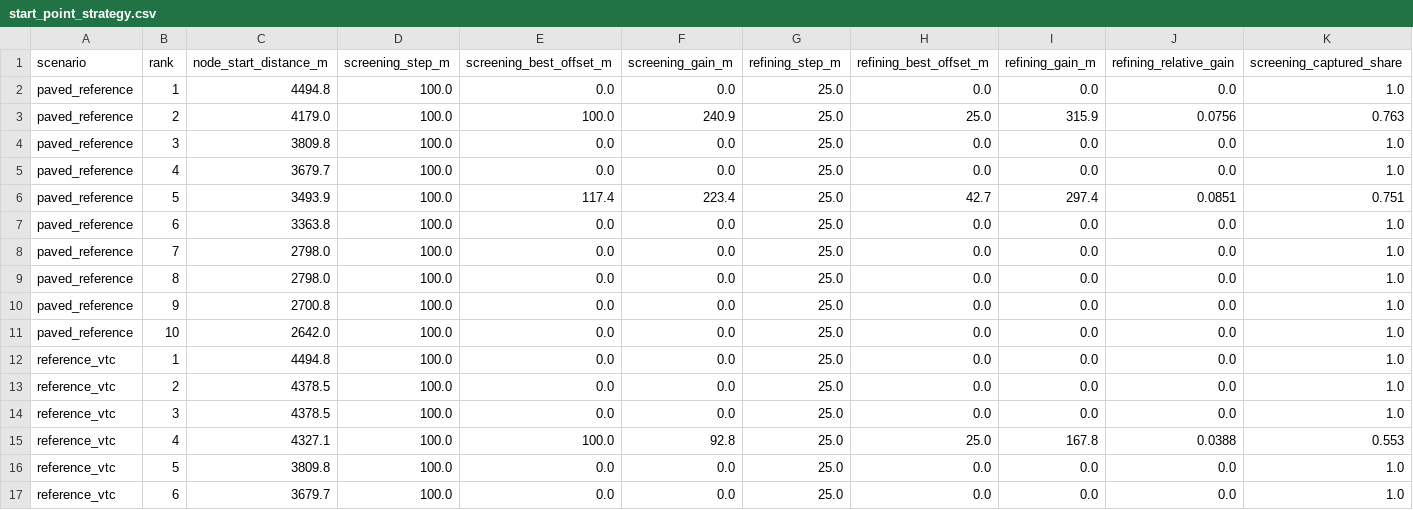
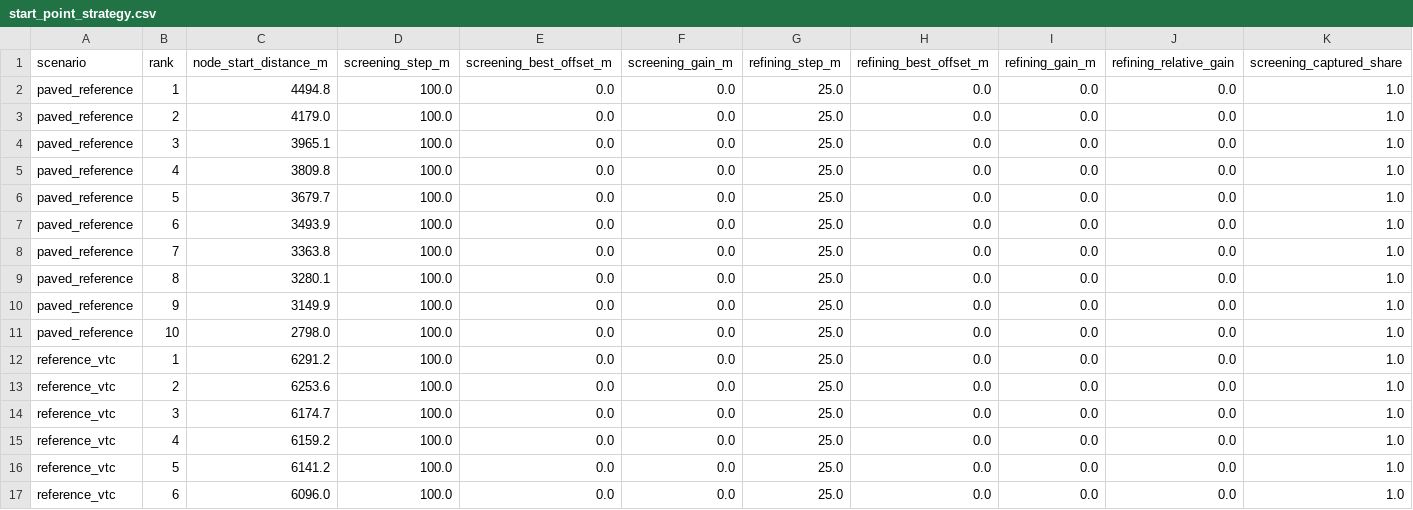
Before and after one commit to chtabay/longest-coasting-descent-france, a CSV file: outputs/phase3/start_point_strategy.csv, drawn as a sheet; only a part is shown; the diff covers the shown part only.

```diff
--- a/outputs/phase3/start_point_strategy.csv
+++ b/outputs/phase3/start_point_strategy.csv
@@ -2,16 +2,16 @@ scenario,rank,node_start_distance_m,screening_step_m,screening_best_offset_m,scr
 paved_reference,1,4494.8,100.0,0.0,0.0,25.0,0.0,0.0,0.0,1.0
-paved_reference,2,4179.0,100.0,100.0,240.9,25.0,25.0,315.9,0.0756,0.763
-paved_reference,3,3809.8,100.0,0.0,0.0,25.0,0.0,0.0,0.0,1.0
-paved_reference,4,3679.7,100.0,0.0,0.0,25.0,0.0,0.0,0.0,1.0
-paved_reference,5,3493.9,100.0,117.4,223.4,25.0,42.7,297.4,0.0851,0.751
-paved_reference,6,3363.8,100.0,0.0,0.0,25.0,0.0,0.0,0.0,1.0
-paved_reference,7,2798.0,100.0,0.0,0.0,25.0,0.0,0.0,0.0,1.0
-paved_reference,8,2798.0,100.0,0.0,0.0,25.0,0.0,0.0,0.0,1.0
-paved_reference,9,2700.8,100.0,0.0,0.0,25.0,0.0,0.0,0.0,1.0
-paved_reference,10,2642.0,100.0,0.0,0.0,25.0,0.0,0.0,0.0,1.0
-reference_vtc,1,4494.8,100.0,0.0,0.0,25.0,0.0,0.0,0.0,1.0
-reference_vtc,2,4378.5,100.0,0.0,0.0,25.0,0.0,0.0,0.0,1.0
-reference_vtc,3,4378.5,100.0,0.0,0.0,25.0,0.0,0.0,0.0,1.0
-reference_vtc,4,4327.1,100.0,100.0,92.8,25.0,25.0,167.8,0.0388,0.553
-reference_vtc,5,3809.8,100.0,0.0,0.0,25.0,0.0,0.0,0.0,1.0
-reference_vtc,6,3679.7,100.0,0.0,0.0,25.0,0.0,0.0,0.0,1.0
+paved_reference,2,4179.0,100.0,0.0,0.0,25.0,0.0,0.0,0.0,1.0
+paved_reference,3,3965.1,100.0,0.0,0.0,25.0,0.0,0.0,0.0,1.0
+paved_reference,4,3809.8,100.0,0.0,0.0,25.0,0.0,0.0,0.0,1.0
+paved_reference,5,3679.7,100.0,0.0,0.0,25.0,0.0,0.0,0.0,1.0
+paved_reference,6,3493.9,100.0,0.0,0.0,25.0,0.0,0.0,0.0,1.0
+paved_reference,7,3363.8,100.0,0.0,0.0,25.0,0.0,0.0,0.0,1.0
+paved_reference,8,3280.1,100.0,0.0,0.0,25.0,0.0,0.0,0.0,1.0
+paved_reference,9,3149.9,100.0,0.0,0.0,25.0,0.0,0.0,0.0,1.0
+paved_reference,10,2798.0,100.0,0.0,0.0,25.0,0.0,0.0,0.0,1.0
+reference_vtc,1,6291.2,100.0,0.0,0.0,25.0,0.0,0.0,0.0,1.0
+reference_vtc,2,6253.6,100.0,0.0,0.0,25.0,0.0,0.0,0.0,1.0
+reference_vtc,3,6174.7,100.0,0.0,0.0,25.0,0.0,0.0,0.0,1.0
+reference_vtc,4,6159.2,100.0,0.0,0.0,25.0,0.0,0.0,0.0,1.0
+reference_vtc,5,6141.2,100.0,0.0,0.0,25.0,0.0,0.0,0.0,1.0
+reference_vtc,6,6096.0,100.0,0.0,0.0,25.0,0.0,0.0,0.0,1.0
```
Also changed, not shown: 10 edited cells elsewhere in this file, outputs/phase3/braking_model_comparison.csv, outputs/phase3/objective_comparison.csv, 18 other files.
